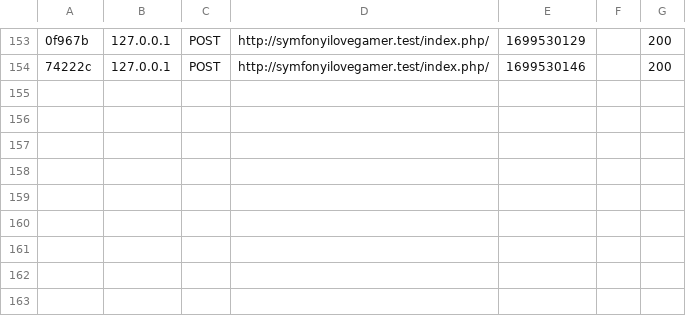
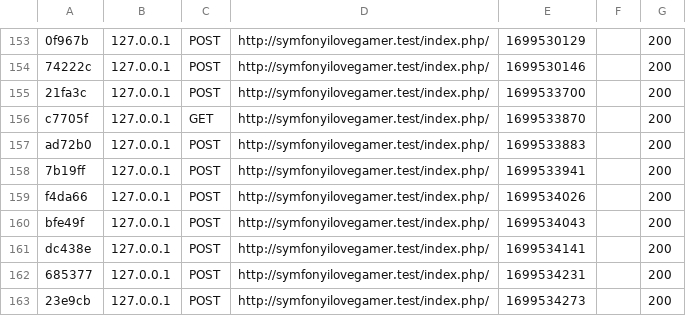
Before and after one commit to RudyTrouillet/SymfonyILoveGamer, a CSV file: var/cache/dev/profiler/index.csv, drawn as a sheet; only a part is shown, gaps mark what is left out; the diff names each change by its address in the sheet, - before the commit and + after, or states it on an @@ line.

```diff
--- a/var/cache/dev/profiler/index.csv
+++ b/var/cache/dev/profiler/index.csv
+row 155: 21fa3c | 127.0.0.1 | POST | http://symfonyilovegamer.test/index.php/ | 1699533700 |  | 200
+row 156: c7705f | 127.0.0.1 | GET | http://symfonyilovegamer.test/index.php/ | 1699533870 |  | 200
+row 157: ad72b0 | 127.0.0.1 | POST | http://symfonyilovegamer.test/index.php/ | 1699533883 |  | 200
+row 158: 7b19ff | 127.0.0.1 | POST | http://symfonyilovegamer.test/index.php/ | 1699533941 |  | 200
+row 159: f4da66 | 127.0.0.1 | POST | http://symfonyilovegamer.test/index.php/ | 1699534026 |  | 200
+row 160: bfe49f | 127.0.0.1 | POST | http://symfonyilovegamer.test/index.php/ | 1699534043 |  | 200
+row 161: dc438e | 127.0.0.1 | POST | http://symfonyilovegamer.test/index.php/ | 1699534141 |  | 200
+row 162: 685377 | 127.0.0.1 | POST | http://symfonyilovegamer.test/index.php/ | 1699534231 |  | 200
+row 163: 23e9cb | 127.0.0.1 | POST | http://symfonyilovegamer.test/index.php/ | 1699534273 |  | 200
```
Also changed, not shown: 12 other files.
